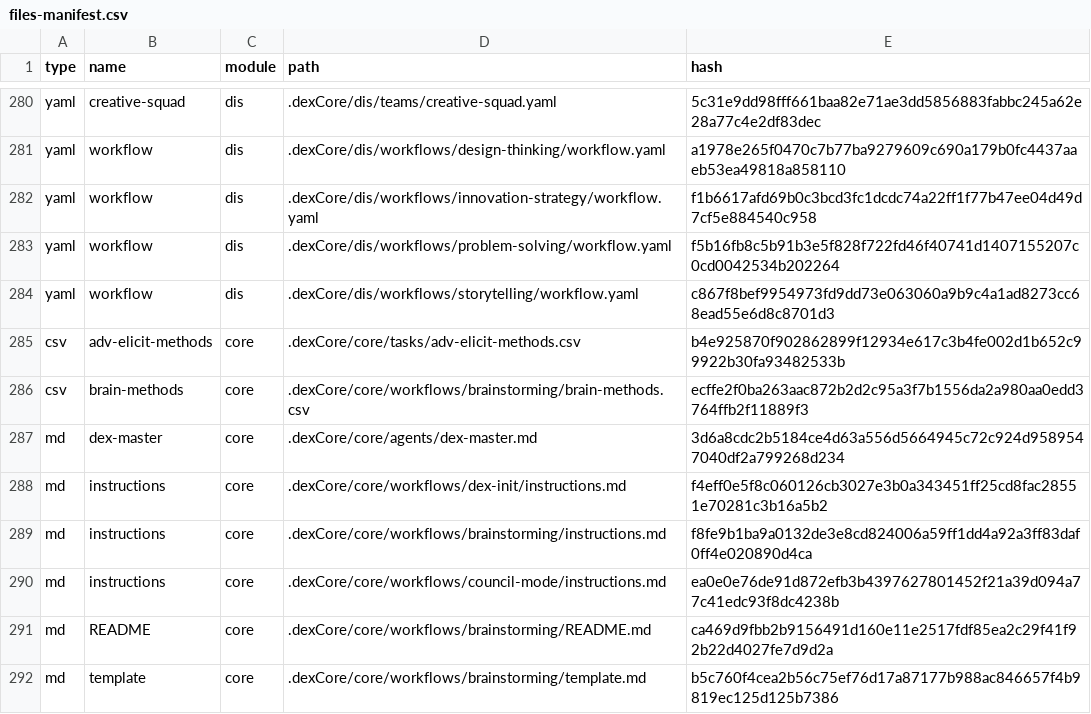
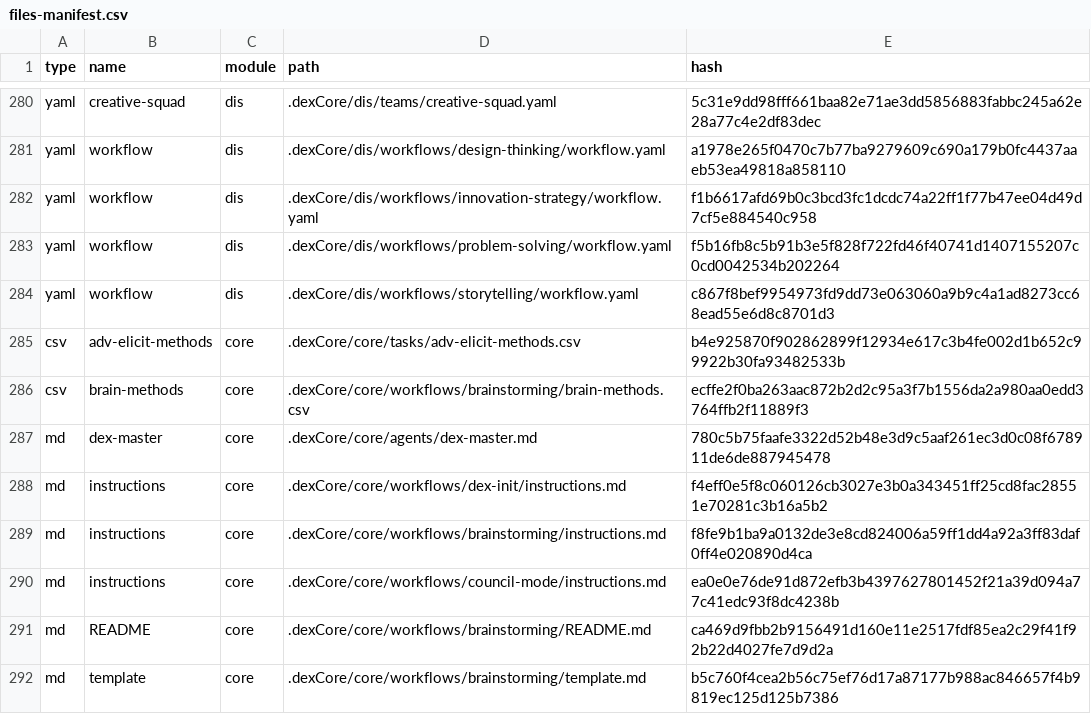
Before and after one commit to areanatic/dexHub-Enterprise-Beta-1.0, a CSV file: .dexCore/_cfg/files-manifest.csv, drawn as a sheet; only a part is shown, gaps mark what is left out.

```diff
--- a/.dexCore/_cfg/files-manifest.csv
+++ b/.dexCore/_cfg/files-manifest.csv
@@ -286,3 +286,3 @@ type,name,module,path,hash
 "csv","brain-methods","core",".dexCore/core/workflows/brainstorming/brain-methods.csv","ecffe2f0ba263aac872b2d2c95a3f7b1556da2a980aa0edd3764ffb2f11889f3"
-"md","dex-master","core",".dexCore/core/agents/dex-master.md","3d6a8cdc2b5184ce4d63a556d5664945c72c924d9589547040df2a799268d234"
+"md","dex-master","core",".dexCore/core/agents/dex-master.md","780c5b75faafe3322d52b48e3d9c5aaf261ec3d0c08f678911de6de887945478"
 "md","instructions","core",".dexCore/core/workflows/dex-init/instructions.md","f4eff0e5f8c060126cb3027e3b0a343451ff25cd8fac28551e70281c3b16a5b2"
```
Also changed, not shown: 7 other files.
